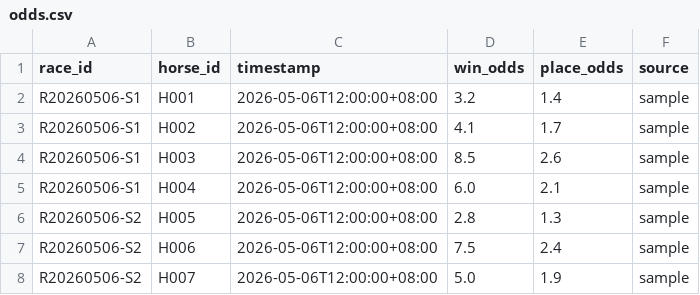
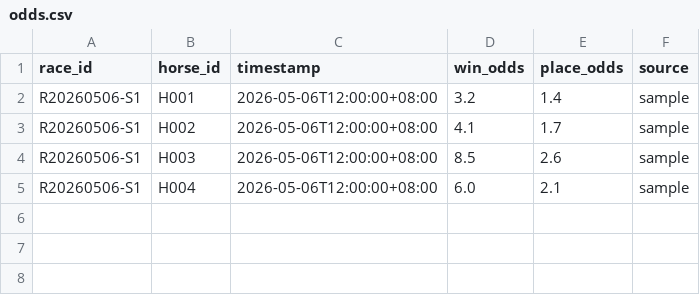
Before and after one commit to harryheung19951212-sketch/HKJC_Statistical_Model, a CSV file: data/sample/odds.csv, drawn as a sheet.

```diff
--- a/data/sample/odds.csv
+++ b/data/sample/odds.csv
@@ -5,4 +5 @@ R20260506-S1,H003,2026-05-06T12:00:00+08:00,8.5,2.6,sample
 R20260506-S1,H004,2026-05-06T12:00:00+08:00,6.0,2.1,sample
-R20260506-S2,H005,2026-05-06T12:00:00+08:00,2.8,1.3,sample
-R20260506-S2,H006,2026-05-06T12:00:00+08:00,7.5,2.4,sample
-R20260506-S2,H007,2026-05-06T12:00:00+08:00,5.0,1.9,sample
```
Also changed, not shown: data/sample/races.csv, data/sample/results.csv, 5 other files.
